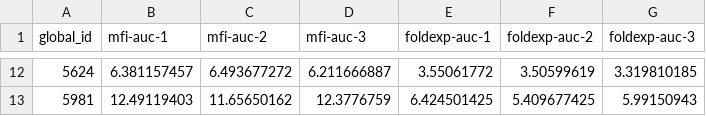
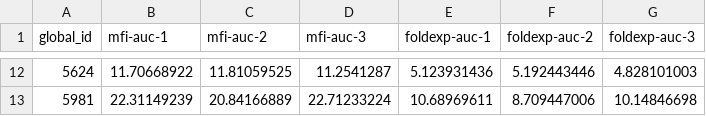
Before and after one commit to kosonocky/bits-to-binders, a CSV file: data/good/leah_indiv_data/leah_ctv-exp-agg.csv, drawn as a sheet; only a part is shown, gaps mark what is left out; the diff covers the shown part only; the diff names each change by its address in the sheet, - before the commit and + after, or states it on an @@ line.

Commit message:
plotting and good data formatting

```diff
--- a/data/good/leah_indiv_data/leah_ctv-exp-agg.csv
+++ b/data/good/leah_indiv_data/leah_ctv-exp-agg.csv
-B12 (mfi-auc-1): 6.381157457
+B12 (mfi-auc-1): 11.70668922
-C12 (mfi-auc-2): 6.493677272
+C12 (mfi-auc-2): 11.81059525
-D12 (mfi-auc-3): 6.211666887
+D12 (mfi-auc-3): 11.2541287
-E12 (foldexp-auc-1): 3.55061772
+E12 (foldexp-auc-1): 5.123931436
-F12 (foldexp-auc-2): 3.50599619
+F12 (foldexp-auc-2): 5.192443446
-G12 (foldexp-auc-3): 3.319810185
+G12 (foldexp-auc-3): 4.828101003
-B13 (mfi-auc-1): 12.49119403
+B13 (mfi-auc-1): 22.31149239
-C13 (mfi-auc-2): 11.65650162
+C13 (mfi-auc-2): 20.84166889
-D13 (mfi-auc-3): 12.3776759
+D13 (mfi-auc-3): 22.71233224
-E13 (foldexp-auc-1): 6.424501425
+E13 (foldexp-auc-1): 10.68969611
-F13 (foldexp-auc-2): 5.409677425
+F13 (foldexp-auc-2): 8.709447006
-G13 (foldexp-auc-3): 5.99150943
+G13 (foldexp-auc-3): 10.14846698
```
Also changed, not shown: 60 edited cells elsewhere in this file, data/good/leah_indiv_data/leah_ctv-exp-indiv.csv, 7 other files.
